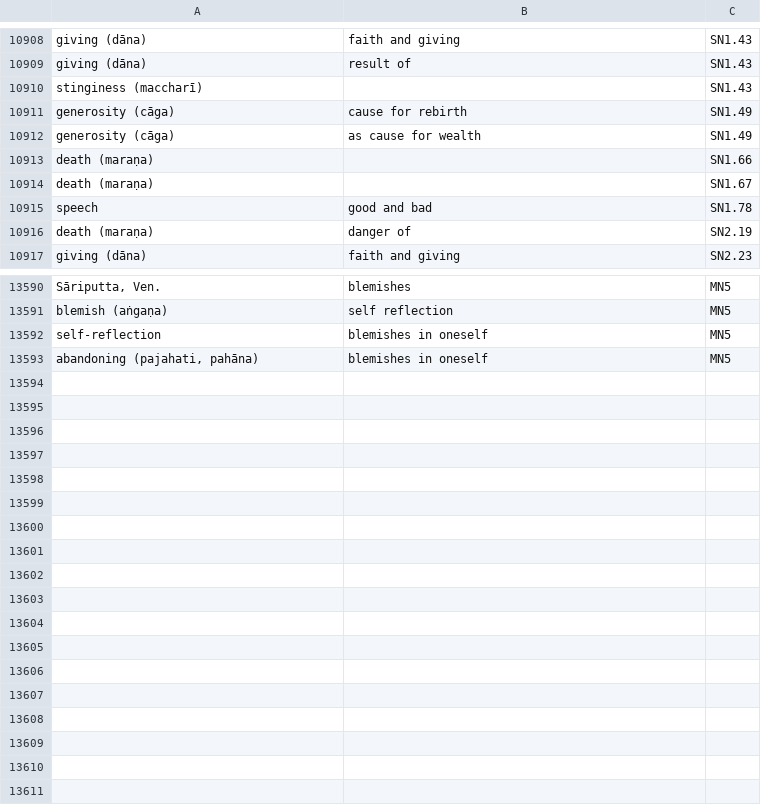
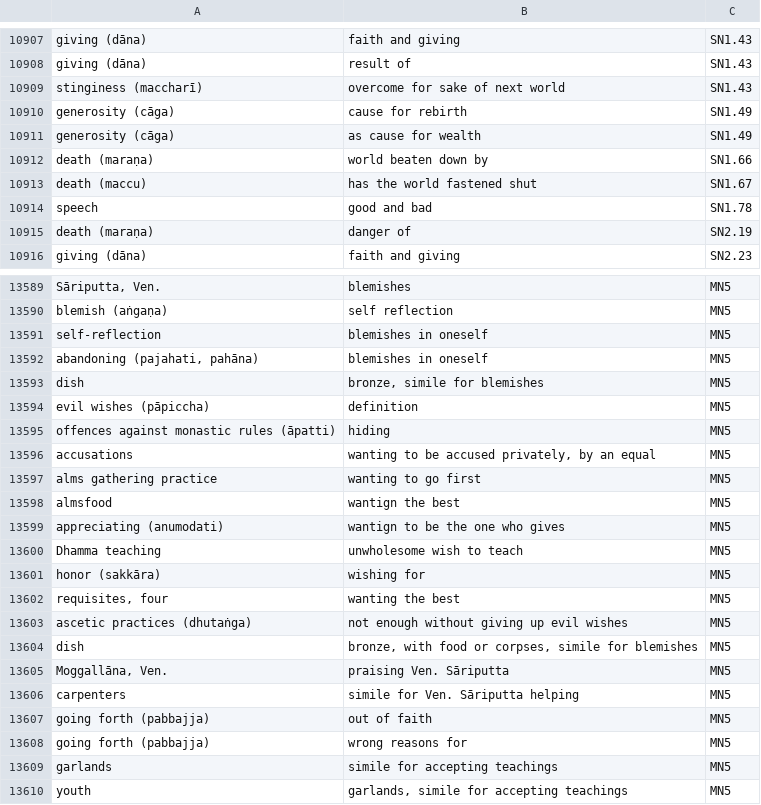
Before and after one commit to thesunshade/sutta-index, a CSV file: src/data/general-index.csv, drawn as a sheet; only a part is shown, gaps mark what is left out; the diff covers the shown part only.

```diff
--- a/src/data/general-index.csv
+++ b/src/data/general-index.csv
@@ -10909,7 +10908,7 @@ giving (dāna)	faith and giving	SN1.43
 giving (dāna)	result of	SN1.43
-stinginess (maccharī)		SN1.43
+stinginess (maccharī)	overcome for sake of next world	SN1.43
 generosity (cāga)	cause for rebirth	SN1.49
 generosity (cāga)	as cause for wealth	SN1.49
-death (maraṇa)		SN1.66
-death (maraṇa)		SN1.67
+death (maraṇa)	world beaten down by	SN1.66
+death (maccu)	has the world fastened shut	SN1.67
 speech	good and bad	SN1.78
@@ -13593 +13592,19 @@ self-reflection	blemishes in oneself	MN5
 abandoning (pajahati, pahāna)	blemishes in oneself	MN5
+dish	bronze, simile for blemishes	MN5
+evil wishes (pāpiccha)	definition	MN5
+offences against monastic rules (āpatti)	hiding	MN5
+accusations	wanting to be accused privately, by an equal	MN5
+alms gathering practice	wanting to go first	MN5
+almsfood	wantign the best	MN5
+appreciating (anumodati)	wantign to be the one who gives	MN5
+Dhamma teaching	unwholesome wish to teach	MN5
+honor (sakkāra)	wishing for	MN5
+requisites, four	wanting the best	MN5
+ascetic practices (dhutaṅga)	not enough without giving up evil wishes	MN5
+dish	bronze, with food or corpses, simile for blemishes	MN5
+Moggallāna, Ven.	praising Ven. Sāriputta	MN5
+carpenters	simile for Ven. Sāriputta helping	MN5
+going forth (pabbajja)	out of faith	MN5
+going forth (pabbajja)	wrong reasons for	MN5
+garlands	simile for accepting teachings	MN5
+youth	garlands, simile for accepting teachings	MN5
```
Also changed, not shown: 1 removed row and 4 edited cells elsewhere in this file, 9 other files.
